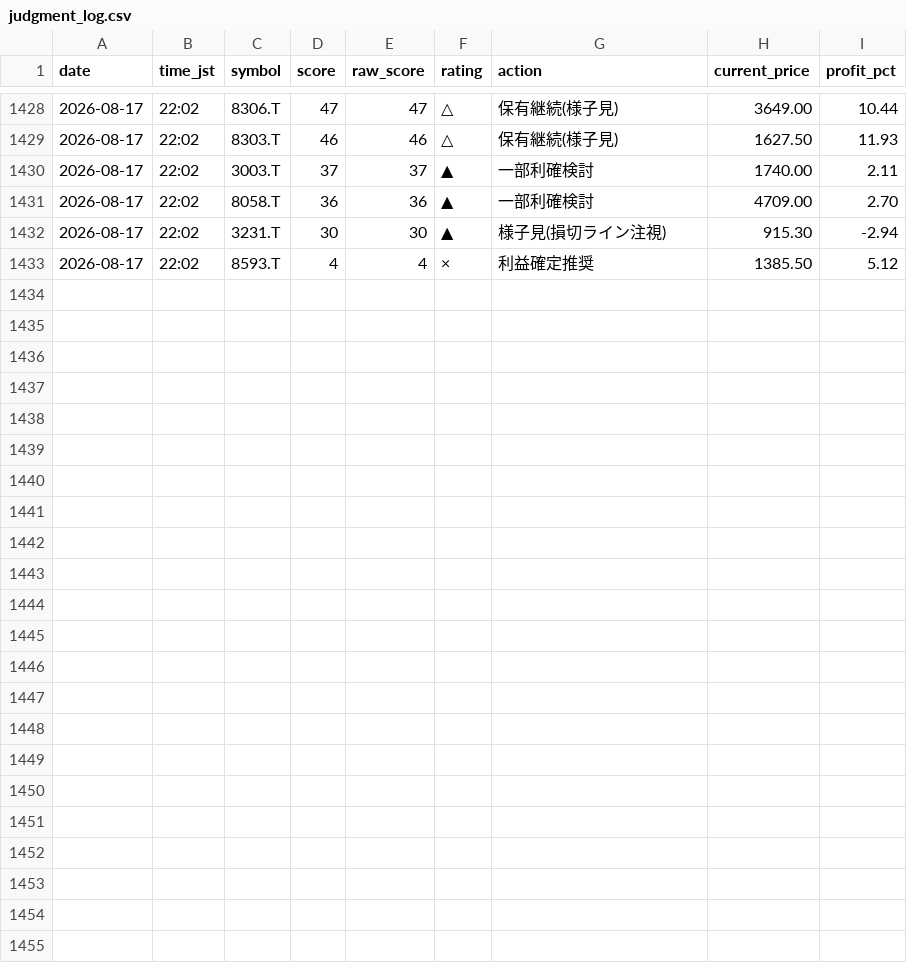
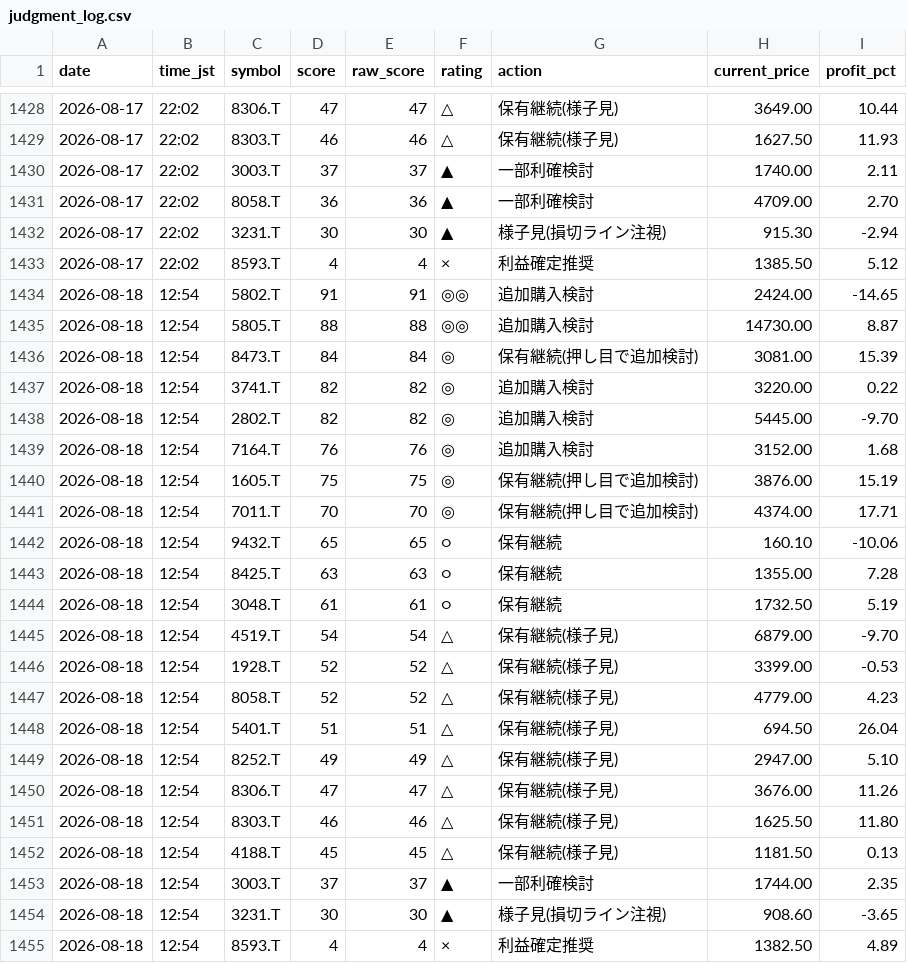
Before and after one commit to Maruko27o/stock-portfolio-analyzer, a CSV file: data/judgment_log.csv, drawn as a sheet; only a part is shown, gaps mark what is left out; the diff names each change by its address in the sheet, - before the commit and + after, or states it on an @@ line.

```diff
--- a/data/judgment_log.csv
+++ b/data/judgment_log.csv
+row 1434: 2026-08-18 | 12:54 | 5802.T | 91 | 91 | ◎◎ | 追加購入検討 | 2424.00 | -14.65
+row 1435: 2026-08-18 | 12:54 | 5805.T | 88 | 88 | ◎◎ | 追加購入検討 | 14730.00 | 8.87
+row 1436: 2026-08-18 | 12:54 | 8473.T | 84 | 84 | ◎ | 保有継続(押し目で追加検討) | 3081.00 | 15.39
+row 1437: 2026-08-18 | 12:54 | 3741.T | 82 | 82 | ◎ | 追加購入検討 | 3220.00 | 0.22
+row 1438: 2026-08-18 | 12:54 | 2802.T | 82 | 82 | ◎ | 追加購入検討 | 5445.00 | -9.70
+row 1439: 2026-08-18 | 12:54 | 7164.T | 76 | 76 | ◎ | 追加購入検討 | 3152.00 | 1.68
+row 1440: 2026-08-18 | 12:54 | 1605.T | 75 | 75 | ◎ | 保有継続(押し目で追加検討) | 3876.00 | 15.19
+row 1441: 2026-08-18 | 12:54 | 7011.T | 70 | 70 | ◎ | 保有継続(押し目で追加検討) | 4374.00 | 17.71
+row 1442: 2026-08-18 | 12:54 | 9432.T | 65 | 65 | ○ | 保有継続 | 160.10 | -10.06
+row 1443: 2026-08-18 | 12:54 | 8425.T | 63 | 63 | ○ | 保有継続 | 1355.00 | 7.28
+row 1444: 2026-08-18 | 12:54 | 3048.T | 61 | 61 | ○ | 保有継続 | 1732.50 | 5.19
+row 1445: 2026-08-18 | 12:54 | 4519.T | 54 | 54 | △ | 保有継続(様子見) | 6879.00 | -9.70
+row 1446: 2026-08-18 | 12:54 | 1928.T | 52 | 52 | △ | 保有継続(様子見) | 3399.00 | -0.53
+row 1447: 2026-08-18 | 12:54 | 8058.T | 52 | 52 | △ | 保有継続(様子見) | 4779.00 | 4.23
+row 1448: 2026-08-18 | 12:54 | 5401.T | 51 | 51 | △ | 保有継続(様子見) | 694.50 | 26.04
+row 1449: 2026-08-18 | 12:54 | 8252.T | 49 | 49 | △ | 保有継続(様子見) | 2947.00 | 5.10
+row 1450: 2026-08-18 | 12:54 | 8306.T | 47 | 47 | △ | 保有継続(様子見) | 3676.00 | 11.26
+row 1451: 2026-08-18 | 12:54 | 8303.T | 46 | 46 | △ | 保有継続(様子見) | 1625.50 | 11.80
+row 1452: 2026-08-18 | 12:54 | 4188.T | 45 | 45 | △ | 保有継続(様子見) | 1181.50 | 0.13
+row 1453: 2026-08-18 | 12:54 | 3003.T | 37 | 37 | ▲ | 一部利確検討 | 1744.00 | 2.35
+row 1454: 2026-08-18 | 12:54 | 3231.T | 30 | 30 | ▲ | 様子見(損切ライン注視) | 908.60 | -3.65
+row 1455: 2026-08-18 | 12:54 | 8593.T | 4 | 4 | × | 利益確定推奨 | 1382.50 | 4.89
```
Also changed, not shown: data/subscore_log.csv.
